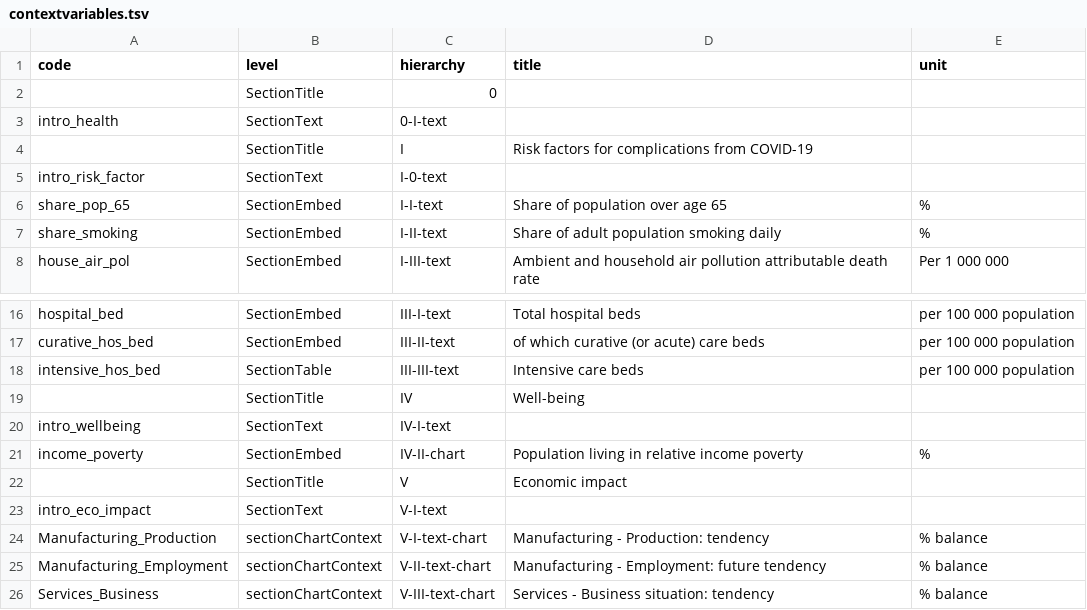
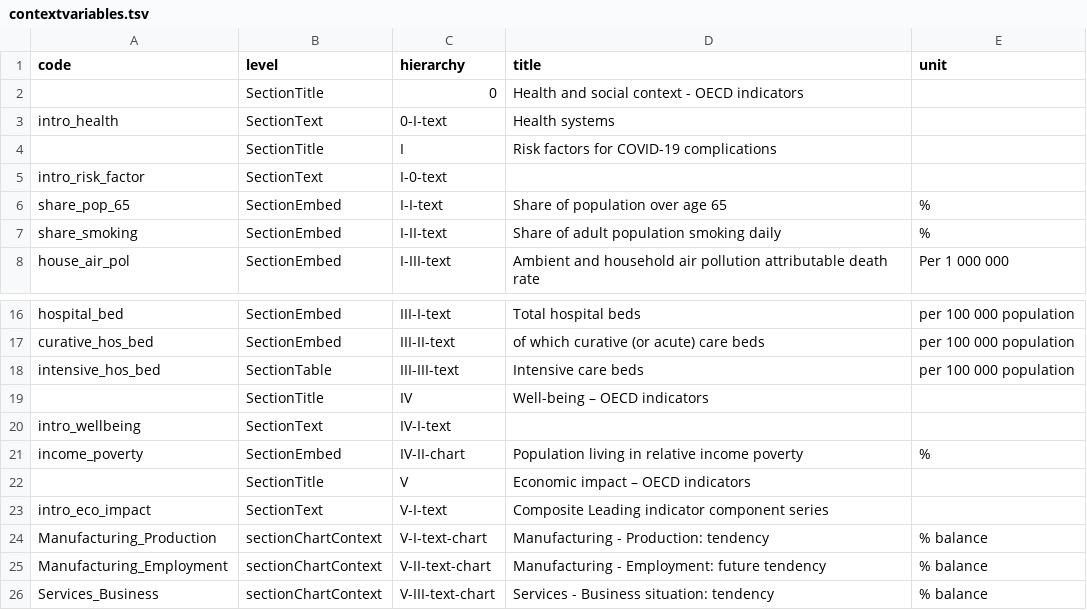
Before and after one commit to gitvfd/OECD-covid-action-map-test, a TSV file: data/contextvariables.tsv, drawn as a sheet; only a part is shown, gaps mark what is left out.

```diff
--- a/data/contextvariables.tsv
+++ b/data/contextvariables.tsv
@@ -1,5 +1,5 @@
 code	level	hierarchy	title	unit
-	SectionTitle	0		
-intro_health	SectionText	0-I-text		
-	SectionTitle	I	Risk factors for complications from COVID-19	
+	SectionTitle	0	Health and social context - OECD indicators	
+intro_health	SectionText	0-I-text	Health systems	
+	SectionTitle	I	Risk factors for COVID-19 complications	
 intro_risk_factor	SectionText	I-0-text		
@@ -18,7 +18,7 @@ curative_hos_bed	SectionEmbed	III-II-text	of which curative (or acute) care beds
 intensive_hos_bed	SectionTable	III-III-text	Intensive care beds	per 100 000 population
-	SectionTitle	IV	Well-being	
+	SectionTitle	IV	Well-being – OECD indicators	
 intro_wellbeing	SectionText	IV-I-text		
 income_poverty	SectionEmbed	IV-II-chart	Population living in relative income poverty	%
-	SectionTitle	V	Economic impact	
-intro_eco_impact	SectionText	V-I-text		
+	SectionTitle	V	Economic impact – OECD indicators	
+intro_eco_impact	SectionText	V-I-text	Composite Leading indicator component series	
 Manufacturing_Production	sectionChartContext	V-I-text-chart	Manufacturing - Production: tendency	% balance
```
Also changed, not shown: 2 other files.
